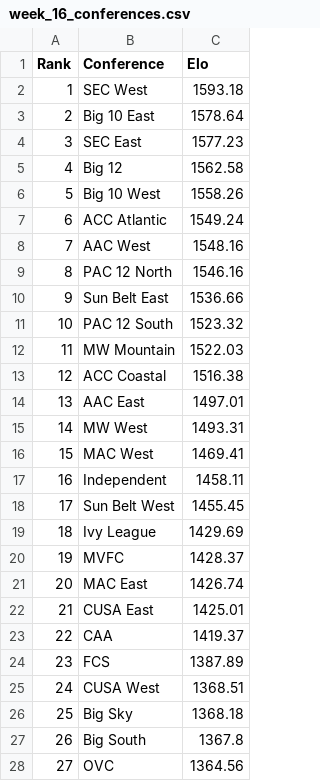
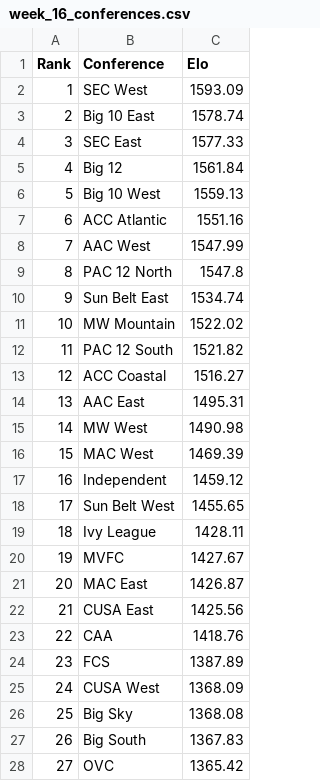
Before and after one commit to ChangedNameTo/CFBPoll, a CSV file: csv/2019/week_16_conferences.csv, drawn as a sheet; only a part is shown; the diff covers the shown part only.

```diff
--- a/csv/2019/week_16_conferences.csv
+++ b/csv/2019/week_16_conferences.csv
@@ -1,28 +1,28 @@
 Rank,Conference,Elo
-1,SEC West,1593.18
-2,Big 10 East,1578.64
-3,SEC East,1577.23
-4,Big 12,1562.58
-5,Big 10 West,1558.26
-6,ACC Atlantic,1549.24
-7,AAC West,1548.16
-8,PAC 12 North,1546.16
-9,Sun Belt East,1536.66
-10,PAC 12 South,1523.32
-11,MW Mountain,1522.03
-12,ACC Coastal,1516.38
-13,AAC East,1497.01
-14,MW West,1493.31
-15,MAC West,1469.41
-16,Independent,1458.11
-17,Sun Belt West,1455.45
-18,Ivy League,1429.69
-19,MVFC,1428.37
-20,MAC East,1426.74
-21,CUSA East,1425.01
-22,CAA,1419.37
+1,SEC West,1593.09
+2,Big 10 East,1578.74
+3,SEC East,1577.33
+4,Big 12,1561.84
+5,Big 10 West,1559.13
+6,ACC Atlantic,1551.16
+7,AAC West,1547.99
+8,PAC 12 North,1547.8
+9,Sun Belt East,1534.74
+10,MW Mountain,1522.02
+11,PAC 12 South,1521.82
+12,ACC Coastal,1516.27
+13,AAC East,1495.31
+14,MW West,1490.98
+15,MAC West,1469.39
+16,Independent,1459.12
+17,Sun Belt West,1455.65
+18,Ivy League,1428.11
+19,MVFC,1427.67
+20,MAC East,1426.87
+21,CUSA East,1425.56
+22,CAA,1418.76
 23,FCS,1387.89
-24,CUSA West,1368.51
-25,Big Sky,1368.18
-26,Big South,1367.8
-27,OVC,1364.56
+24,CUSA West,1368.09
+25,Big Sky,1368.08
+26,Big South,1367.83
+27,OVC,1365.42
```
Also changed, not shown: 7 edited cells elsewhere in this file, csv/2019/week_16.csv, 3 other files.
